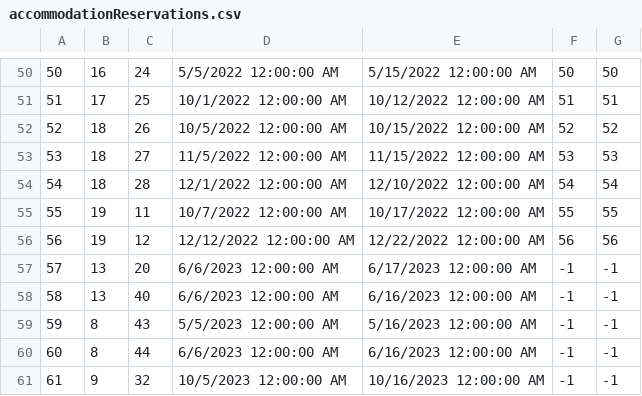
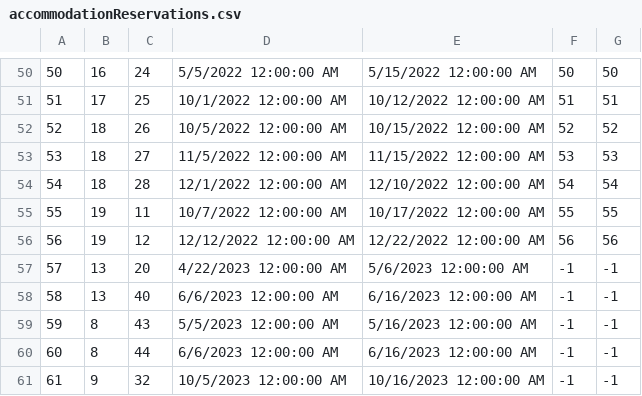
Before and after one commit to ayadjo/Grupa7_TimC, a CSV file: InitialProject/Resources/Data/accommodationReservations.csv, drawn as a sheet; only a part is shown, gaps mark what is left out.

```diff
--- a/InitialProject/Resources/Data/accommodationReservations.csv
+++ b/InitialProject/Resources/Data/accommodationReservations.csv
@@ -56,3 +56,3 @@
 56|19|12|12/12/2022 12:00:00 AM|12/22/2022 12:00:00 AM|56|56
-57|13|20|6/6/2023 12:00:00 AM|6/17/2023 12:00:00 AM|-1|-1
+57|13|20|4/22/2023 12:00:00 AM|5/6/2023 12:00:00 AM|-1|-1
 58|13|40|6/6/2023 12:00:00 AM|6/16/2023 12:00:00 AM|-1|-1
```
Also changed, not shown: InitialProject/Resources/Data/accommodations.csv, InitialProject/Resources/Data/guestReviews.csv, 54 other files.
